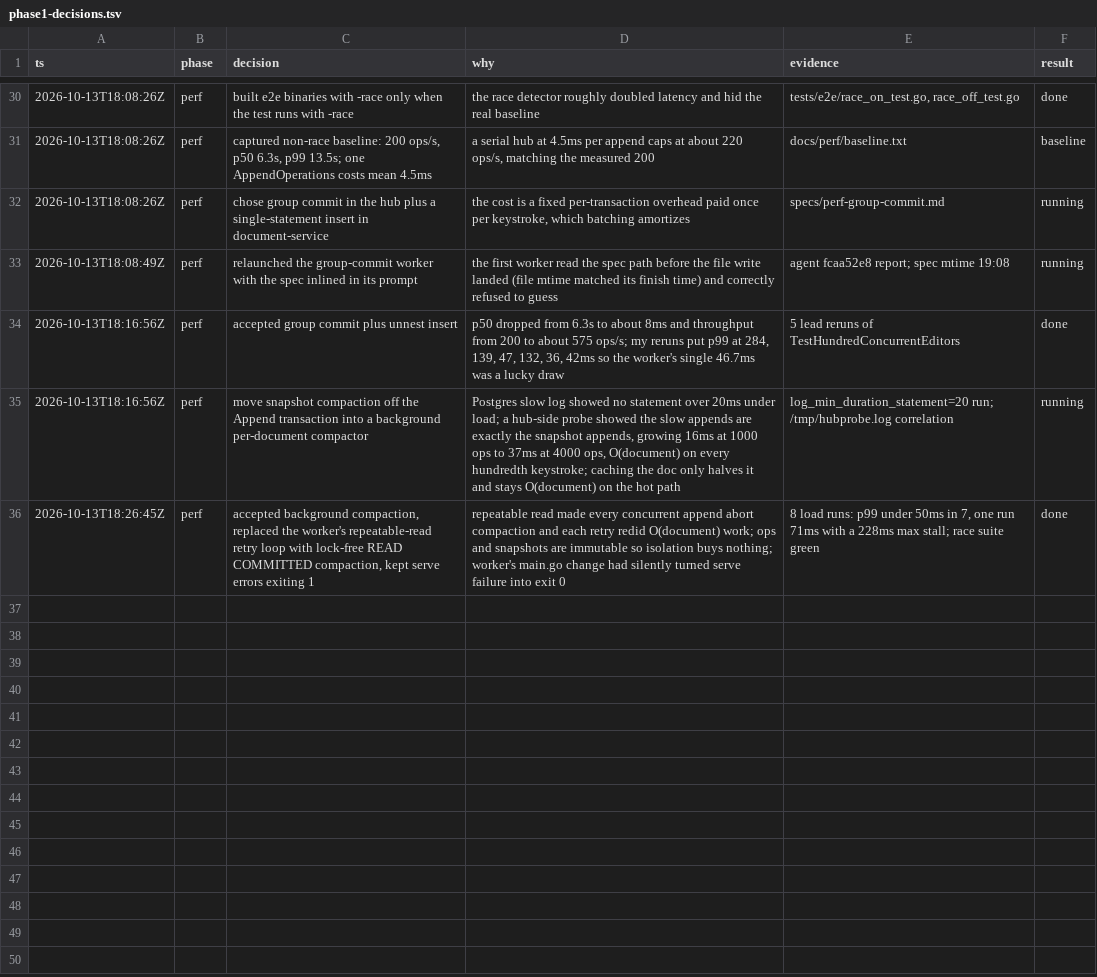
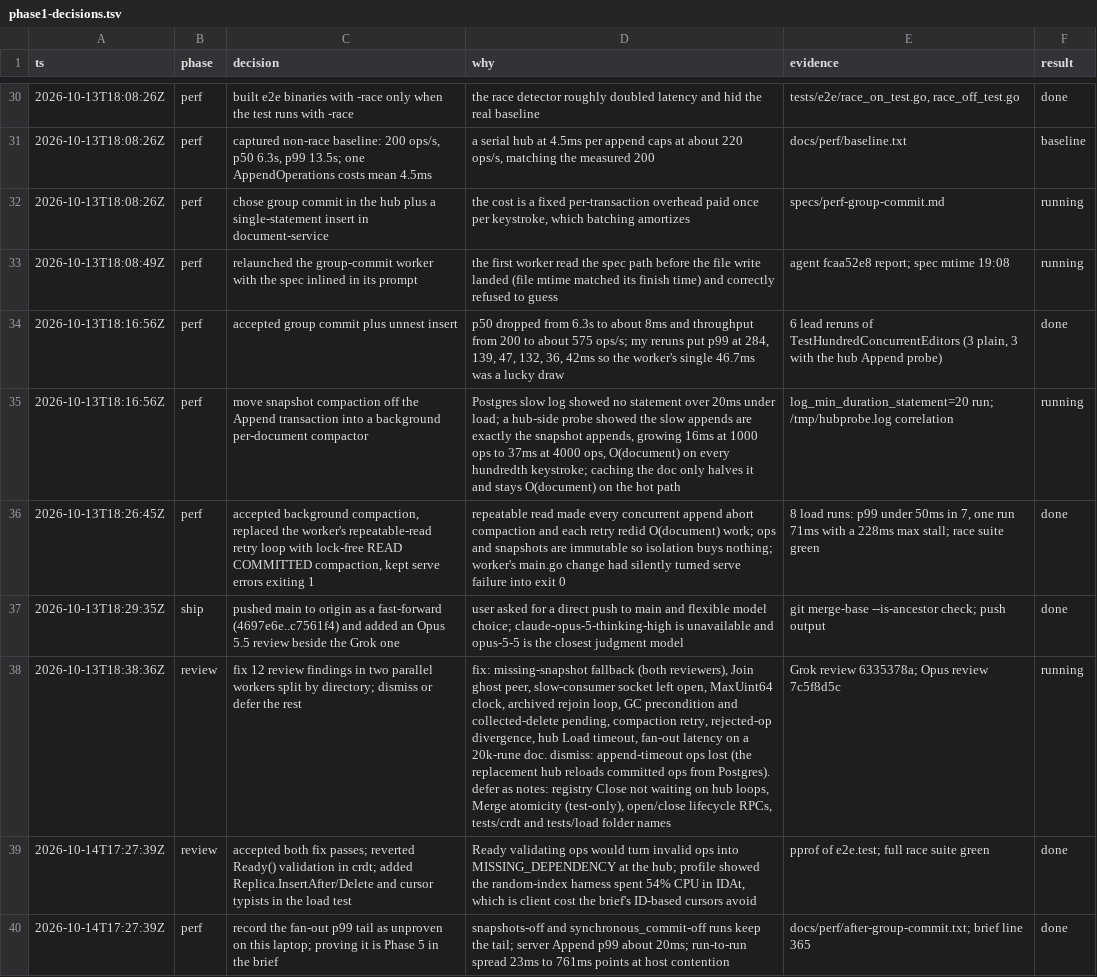
Before and after one commit to rowjay007/collab-sphere, a TSV file: docs/phase1-decisions.tsv, drawn as a sheet; only a part is shown, gaps mark what is left out; the diff names each change by its address in the sheet, - before the commit and + after, or states it on an @@ line.

```diff
--- a/docs/phase1-decisions.tsv
+++ b/docs/phase1-decisions.tsv
-E34 (evidence): 5 lead reruns of TestHundredConcurrentEditors
+E34 (evidence): 6 lead reruns of TestHundredConcurrentEditors (3 plain, 3 with the hub Append probe)
+row 37: 2026-10-13T18:29:35Z | ship | pushed main to origin as a fast-forward (4697e6e..c7561f4) and added an Opus 5.5 review beside the Grok one | user asked for a direct push to main and flexible model choice; claude-opus-5-thinking-high is unavailable and opus-5-5 is the closest judgment model | git merge-base --is-ancestor check; push output | done
+row 38: 2026-10-13T18:38:36Z | review | fix 12 review findings in two parallel workers split by directory; dismiss or defer the rest | fix: missing-snapshot fallback (both reviewers), Join ghost peer, slow-consumer socket left open, MaxUint64 clock, archived rejoin loop, GC precondition and collected-delete pending, compaction retry, rejected-op divergence, hub Load timeout, fan-out latency on a 20k-rune doc. dismiss: append-timeout ops lost (the replacement hub reloads committed ops from Postgres). defer as notes: registry Close not waiting on hub loops, Merge atomicity (test-only), open/close lifecycle RPCs, tests/crdt and tests/load folder names | Grok review 6335378a; Opus review 7c5f8d5c | running
+row 39: 2026-10-14T17:27:39Z | review | accepted both fix passes; reverted Ready() validation in crdt; added Replica.InsertAfter/Delete and cursor typists in the load test | Ready validating ops would turn invalid ops into MISSING_DEPENDENCY at the hub; profile showed the random-index harness spent 54% CPU in IDAt, which is client cost the brief's ID-based cursors avoid | pprof of e2e.test; full race suite green | done
+row 40: 2026-10-14T17:27:39Z | perf | record the fan-out p99 tail as unproven on this laptop; proving it is Phase 5 in the brief | snapshots-off and synchronous_commit-off runs keep the tail; server Append p99 about 20ms; run-to-run spread 23ms to 761ms points at host contention | docs/perf/after-group-commit.txt; brief line 365 | done
```
Also changed, not shown: 27 other files.
